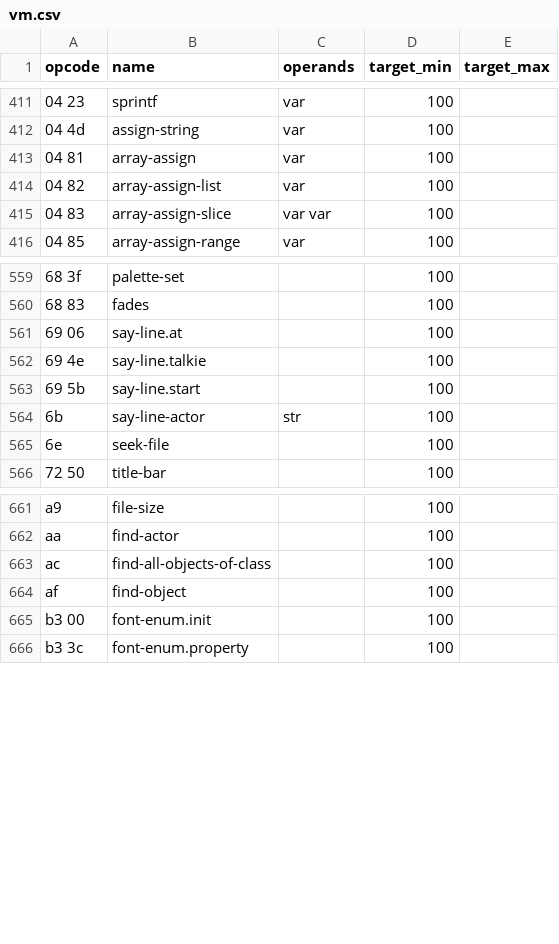
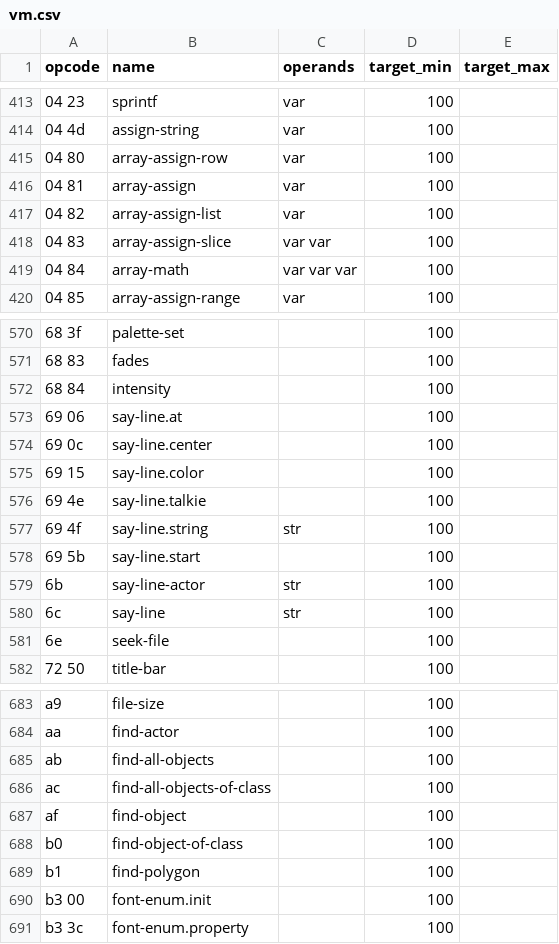
Before and after one commit to whatisaphone/baller, a CSV file: langdef/vm.csv, drawn as a sheet; only a part is shown, gaps mark what is left out; the diff covers the shown part only; the diff names each change by its address in the sheet, - before the commit and + after, or states it on an @@ line.

Commit message:
Add opcodes for football 2002

```diff
--- a/langdef/vm.csv
+++ b/langdef/vm.csv
+row 415: 04 80 | array-assign-row | var | 100
+row 419: 04 84 | array-math | var var var | 100
+row 572: 68 84 | intensity |  | 100
+row 574: 69 0c | say-line.center |  | 100
+row 575: 69 15 | say-line.color |  | 100
+row 577: 69 4f | say-line.string | str | 100
+row 580: 6c | say-line | str | 100
+row 685: ab | find-all-objects |  | 100
+row 688: b0 | find-object-of-class |  | 100
+row 689: b1 | find-polygon |  | 100
```
Also changed, not shown: 19 added rows elsewhere in this file, langdef/script.csv, 2 other files.
